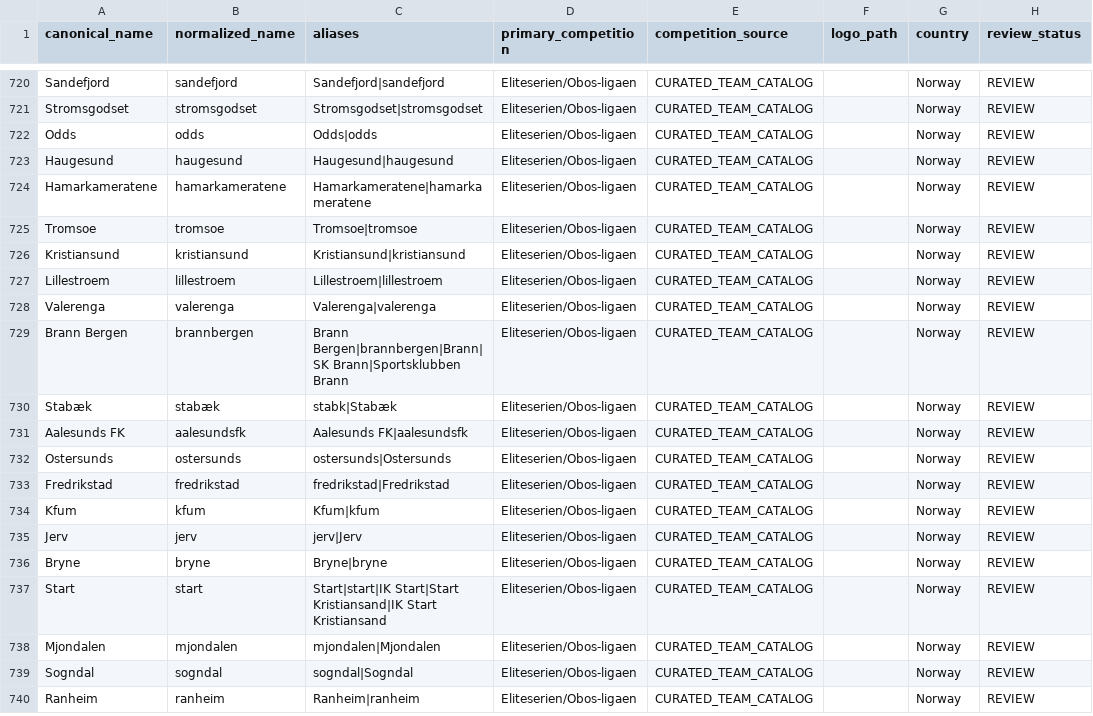
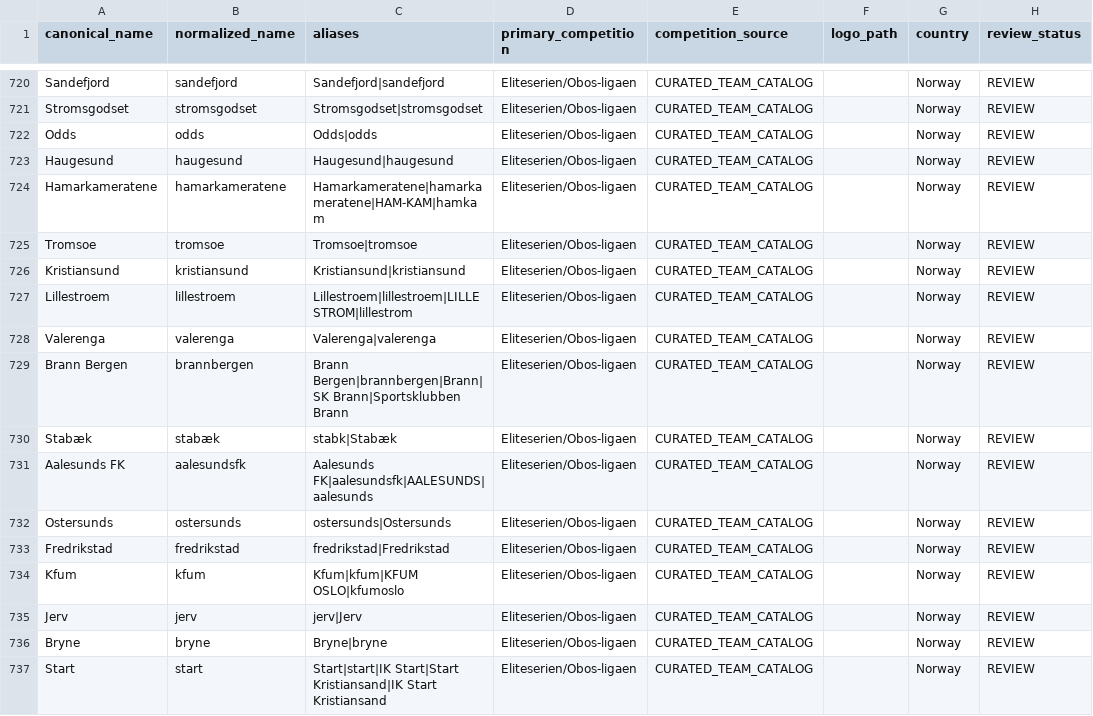
Before and after one commit to QuinielaProData/quinielapro-data, a CSV file: catalogs/team_identity_catalog.csv, drawn as a sheet; only a part is shown, gaps mark what is left out; the shorter side is filled out with more unchanged rows; the diff names each change by its address in the sheet, - before the commit and + after, or states it on an @@ line.

Commit message:
MDI QuinielaPro data update 2026-08-06 19:18

```diff
--- a/catalogs/team_identity_catalog.csv
+++ b/catalogs/team_identity_catalog.csv
-C724 (aliases): Hamarkameratene|hamarkameratene
+C724 (aliases): Hamarkameratene|hamarkameratene|HAM-KAM|hamkam
-C727 (aliases): Lillestroem|lillestroem
+C727 (aliases): Lillestroem|lillestroem|LILLESTROM|lillestrom
-C731 (aliases): Aalesunds FK|aalesundsfk
+C731 (aliases): Aalesunds FK|aalesundsfk|AALESUNDS|aalesunds
-C734 (aliases): Kfum|kfum
+C734 (aliases): Kfum|kfum|KFUM OSLO|kfumoslo
```
